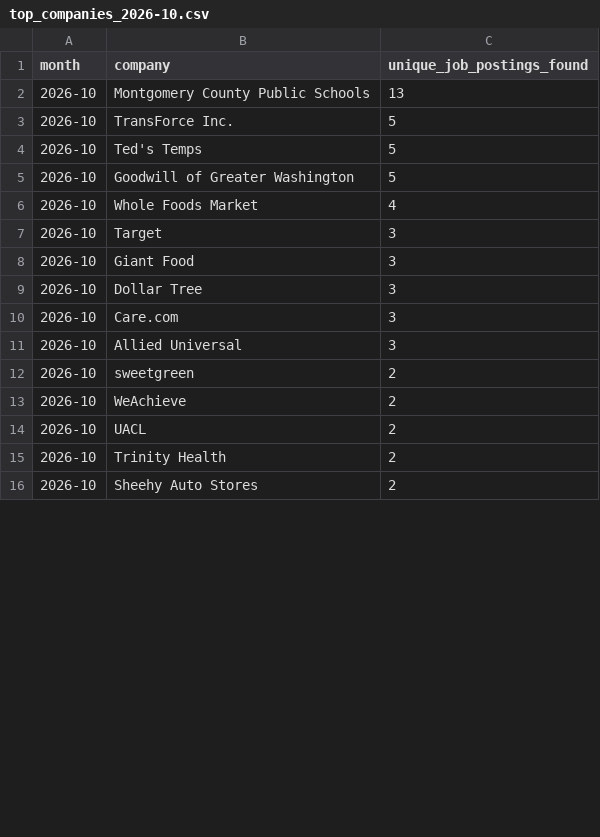
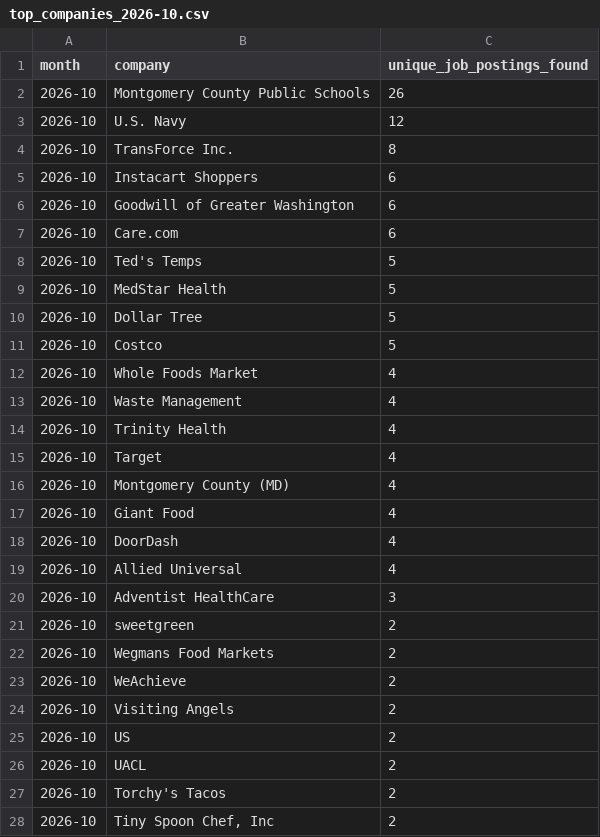
Before and after one commit to themeganerddddddd/MoCo-Hiring-Monitor, a CSV file: outputs/top_companies_2026-10.csv, drawn as a sheet; only a part is shown; the diff covers the shown part only.

```diff
--- a/outputs/top_companies_2026-10.csv
+++ b/outputs/top_companies_2026-10.csv
@@ -1,16 +1,28 @@
 month,company,unique_job_postings_found
-2026-10,Montgomery County Public Schools,13
-2026-10,TransForce Inc.,5
+2026-10,Montgomery County Public Schools,26
+2026-10,U.S. Navy,12
+2026-10,TransForce Inc.,8
+2026-10,Instacart Shoppers,6
+2026-10,Goodwill of Greater Washington,6
+2026-10,Care.com,6
 2026-10,Ted's Temps,5
-2026-10,Goodwill of Greater Washington,5
+2026-10,MedStar Health,5
+2026-10,Dollar Tree,5
+2026-10,Costco,5
 2026-10,Whole Foods Market,4
-2026-10,Target,3
-2026-10,Giant Food,3
-2026-10,Dollar Tree,3
-2026-10,Care.com,3
-2026-10,Allied Universal,3
+2026-10,Waste Management,4
+2026-10,Trinity Health,4
+2026-10,Target,4
+2026-10,Montgomery County (MD),4
+2026-10,Giant Food,4
+2026-10,DoorDash,4
+2026-10,Allied Universal,4
+2026-10,Adventist HealthCare,3
 2026-10,sweetgreen,2
+2026-10,Wegmans Food Markets,2
 2026-10,WeAchieve,2
+2026-10,Visiting Angels,2
+2026-10,US,2
 2026-10,UACL,2
-2026-10,Trinity Health,2
-2026-10,Sheehy Auto Stores,2
+2026-10,Torchy's Tacos,2
+2026-10,"Tiny Spoon Chef, Inc",2
```
Also changed, not shown: 12 removed rows and 3 edited cells elsewhere in this file, 13 other files.
